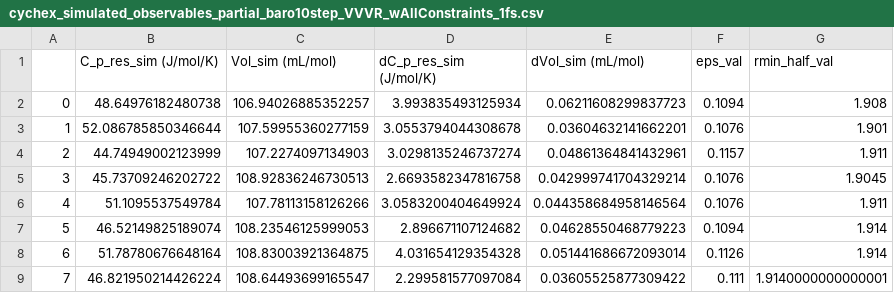
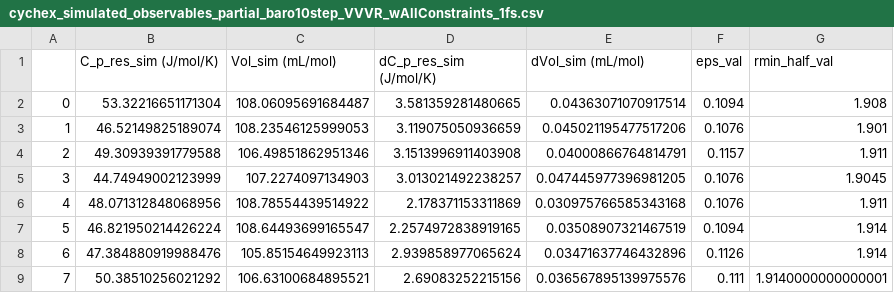
Before and after one commit to bmanubay/MultiFidelity_Bayes, a CSV file: cychex_simulated_observables_partial_baro10step_VVVR_wAllConstraints_1fs.csv, drawn as a sheet; only a part is shown; the diff covers the shown part only.

```diff
--- a/cychex_simulated_observables_partial_baro10step_VVVR_wAllConstraints_1fs.csv
+++ b/cychex_simulated_observables_partial_baro10step_VVVR_wAllConstraints_1fs.csv
@@ -1,9 +1,9 @@
 ;C_p_res_sim (J/mol/K);Vol_sim (mL/mol);dC_p_res_sim (J/mol/K);dVol_sim (mL/mol);eps_val;rmin_half_val
-0;48.64976182480738;106.94026885352257;3.993835493125934;0.06211608299837723;0.1094;1.908
-1;52.086785850346644;107.59955360277159;3.0553794044308678;0.03604632141662201;0.1076;1.901
-2;44.74949002123999;107.2274097134903;3.0298135246737274;0.04861364841432961;0.1157;1.911
-3;45.73709246202722;108.92836246730513;2.6693582347816758;0.042999741704329214;0.1076;1.9045
-4;51.1095537549784;107.78113158126266;3.0583200404649924;0.044358684958146564;0.1076;1.911
-5;46.52149825189074;108.23546125999053;2.896671107124682;0.04628550468779223;0.1094;1.914
-6;51.78780676648164;108.83003921364875;4.031654129354328;0.051441686672093014;0.1126;1.914
-7;46.821950214426224;108.64493699165547;2.299581577097084;0.03605525877309422;0.111;1.9140000000000001
+0;53.32216651171304;108.06095691684487;3.581359281480665;0.04363071070917514;0.1094;1.908
+1;46.52149825189074;108.23546125999053;3.119075050936659;0.045021195477517206;0.1076;1.901
+2;49.30939391779588;106.49851862951346;3.1513996911403908;0.04000866764814791;0.1157;1.911
+3;44.74949002123999;107.2274097134903;3.013021492238257;0.047445977396981205;0.1076;1.9045
+4;48.071312848068956;108.78554439514922;2.178371153311869;0.030975766585343168;0.1076;1.911
+5;46.821950214426224;108.64493699165547;2.2574972838919165;0.03508907321467519;0.1094;1.914
+6;47.384880919988476;105.85154649923113;2.939858977065624;0.03471637746432896;0.1126;1.914
+7;50.38510256021292;106.63100684895521;2.69083252215156;0.036567895139975576;0.111;1.9140000000000001
```
Also changed, not shown: 44 edited cells elsewhere in this file, MBAR_estimates_[6X4:1]_eps_0.1022-0.1157_rmin_half_1.8870-1.9260_total_baro10step_wAllConstraints_vvvr_1fs.csv.
